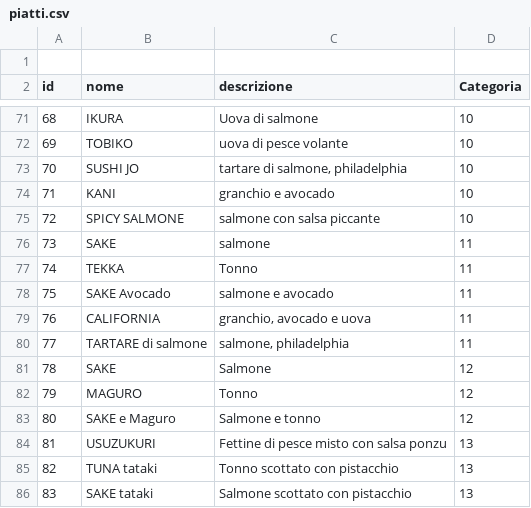
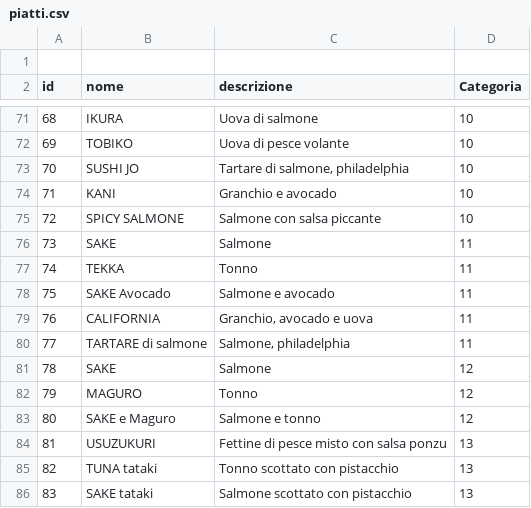
Before and after one commit to zucchero-sintattico/sushi-me, a CSV file: db/piatti.csv, drawn as a sheet; only a part is shown, gaps mark what is left out; the diff covers the shown part only.

```diff
--- a/db/piatti.csv
+++ b/db/piatti.csv
@@ -71,11 +71,11 @@ id;nome;descrizione;Categoria;
 68;IKURA;Uova di salmone;10;
-69;TOBIKO;uova di pesce volante;10;
-70;SUSHI JO;tartare di salmone, philadelphia;10;
-71;KANI;granchio e avocado;10;
-72;SPICY SALMONE;salmone con salsa piccante;10;
-73;SAKE;salmone;11;
+69;TOBIKO;Uova di pesce volante;10;
+70;SUSHI JO;Tartare di salmone, philadelphia;10;
+71;KANI;Granchio e avocado;10;
+72;SPICY SALMONE;Salmone con salsa piccante;10;
+73;SAKE;Salmone;11;
 74;TEKKA;Tonno;11;
-75;SAKE Avocado;salmone e avocado;11;
-76;CALIFORNIA;granchio, avocado e uova;11;
-77;TARTARE di salmone;salmone, philadelphia;11;
+75;SAKE Avocado;Salmone e avocado;11;
+76;CALIFORNIA;Granchio, avocado e uova;11;
+77;TARTARE di salmone;Salmone, philadelphia;11;
 78;SAKE;Salmone;12;
```
Also changed, not shown: 40 edited cells elsewhere in this file.
